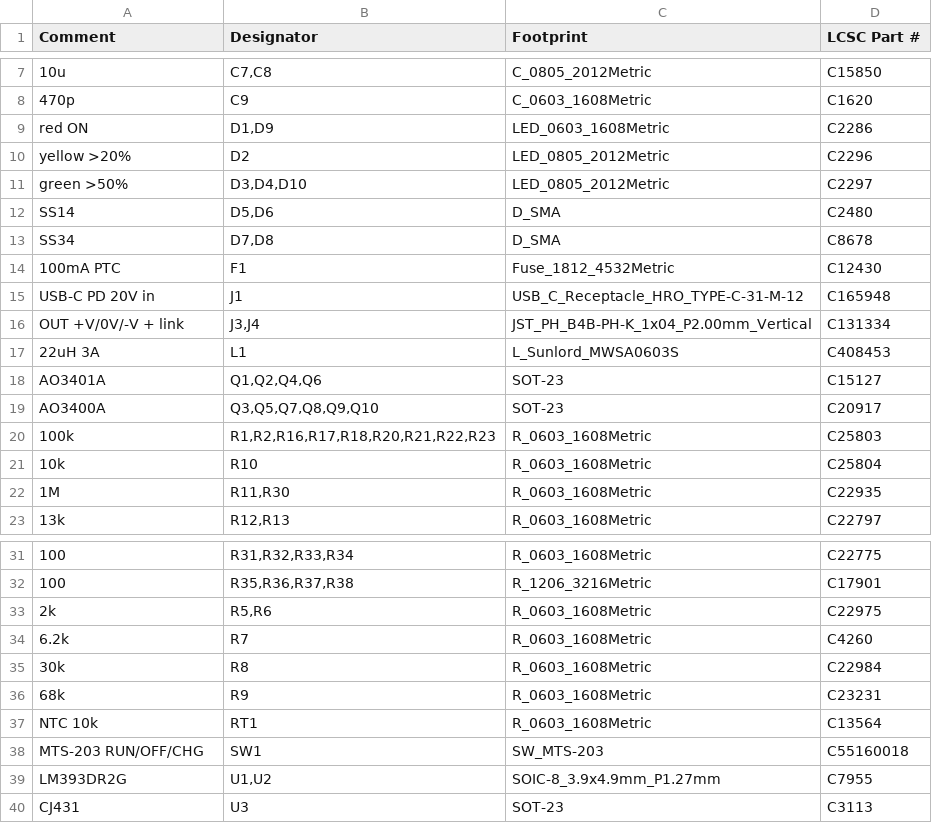
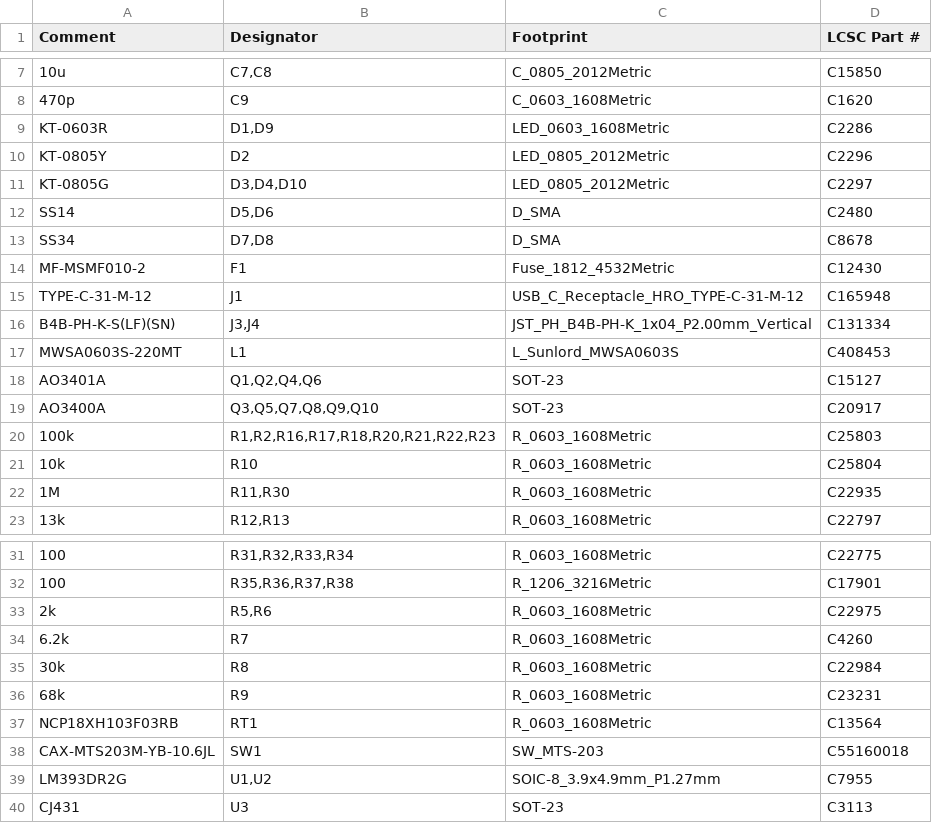
Before and after one commit to ckemere/LaserDriver, a CSV file: LaserHAT/fab/BatteryPack/BatteryPack_bom.csv, drawn as a sheet; only a part is shown, gaps mark what is left out; the diff names each change by its address in the sheet, - before the commit and + after, or states it on an @@ line.

```diff
--- a/LaserHAT/fab/BatteryPack/BatteryPack_bom.csv
+++ b/LaserHAT/fab/BatteryPack/BatteryPack_bom.csv
-A9 (Comment): red ON
+A9 (Comment): KT-0603R
-A10 (Comment): yellow >20%
+A10 (Comment): KT-0805Y
-A11 (Comment): green >50%
+A11 (Comment): KT-0805G
-A14 (Comment): 100mA PTC
+A14 (Comment): MF-MSMF010-2
-A15 (Comment): USB-C PD 20V in
+A15 (Comment): TYPE-C-31-M-12
-A16 (Comment): OUT +V/0V/-V + link
+A16 (Comment): B4B-PH-K-S(LF)(SN)
-A17 (Comment): 22uH 3A
+A17 (Comment): MWSA0603S-220MT
-A37 (Comment): NTC 10k
+A37 (Comment): NCP18XH103F03RB
-A38 (Comment): MTS-203 RUN/OFF/CHG
+A38 (Comment): CAX-MTS203M-YB-10.6JL
```
Also changed, not shown: LaserHAT/BatteryPack/bom_BatteryPack.csv, 14 other files.
